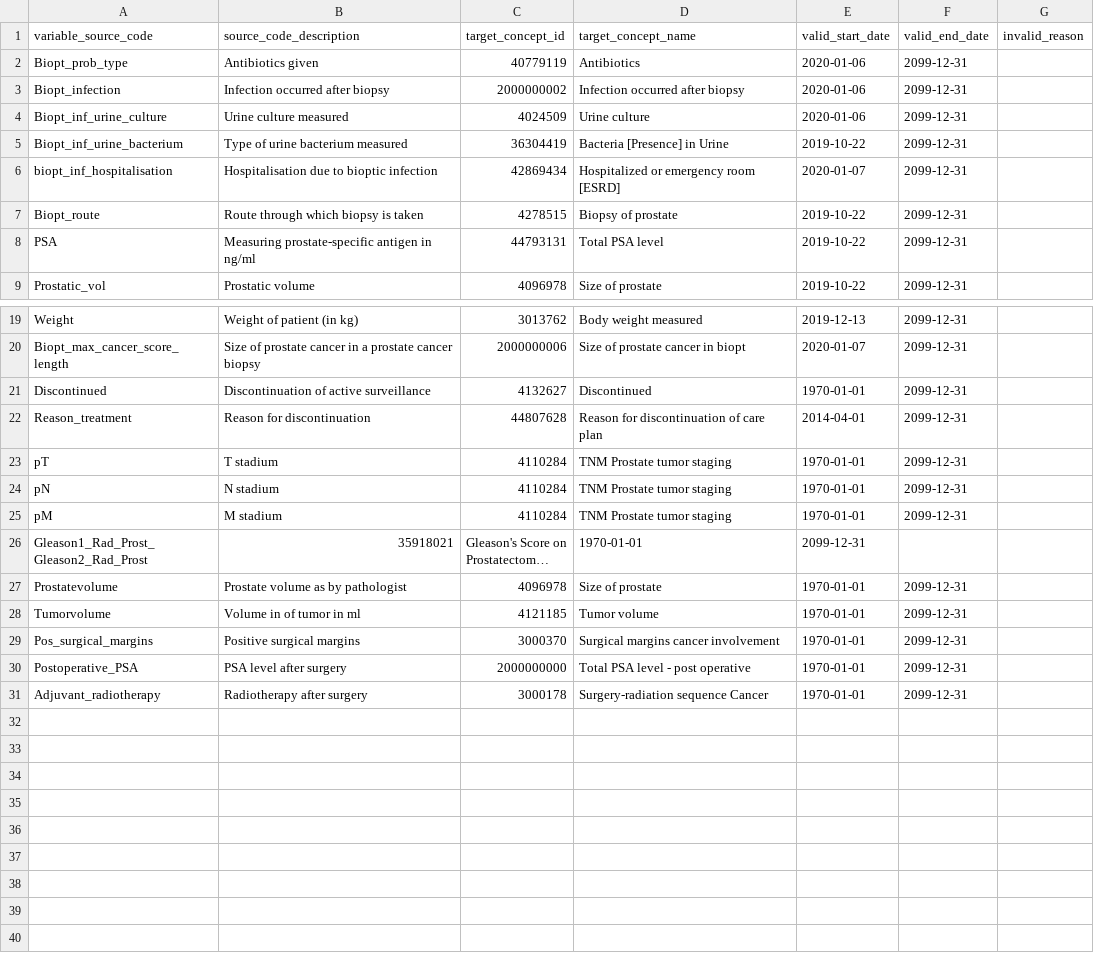
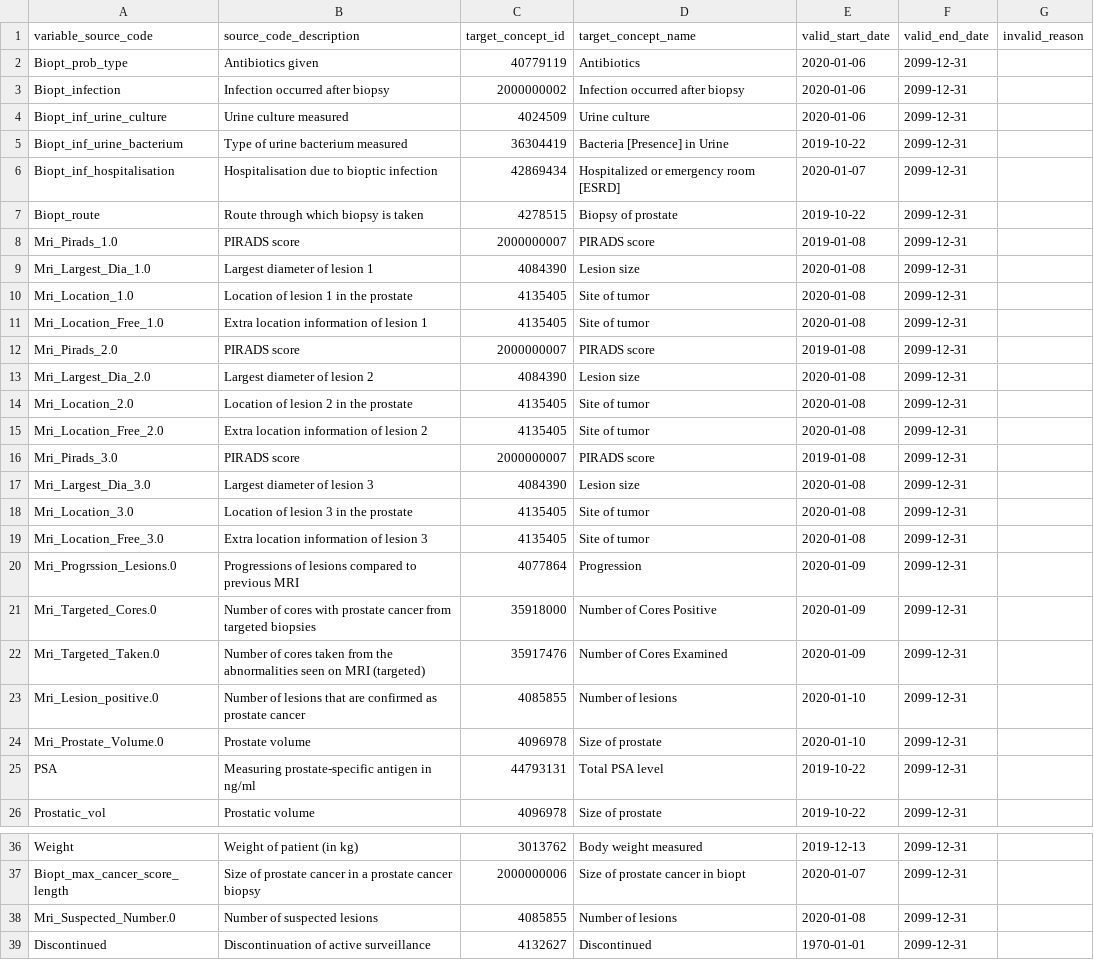
Before and after one commit to thehyve/ohdsi-etl-prias, a CSV file: resources/mapping_tables/variable_mapping.csv, drawn as a sheet; only a part is shown, gaps mark what is left out; the shorter side is filled out with more unchanged rows; long unchanged cells end in ….

Commit message:
add basedata vocabulary mappings

```diff
--- a/resources/mapping_tables/variable_mapping.csv
+++ b/resources/mapping_tables/variable_mapping.csv
@@ -5,4 +5,21 @@ Biopt_inf_urine_culture,Urine culture measured,4024509,Urine culture,2020-01-06,
 Biopt_inf_urine_bacterium,Type of urine bacterium measured,36304419,Bacteria [Presence] in Urine,2019-10-22,2099-12-31,
-biopt_inf_hospitalisation,Hospitalisation due to bioptic infection,42869434,Hospitalized or emergency room [ESRD],2020-01-07,2099-12-31,
+Biopt_inf_hospitalisation,Hospitalisation due to bioptic infection,42869434,Hospitalized or emergency room [ESRD],2020-01-07,2099-12-31,
 Biopt_route,Route through which biopsy is taken,4278515,Biopsy of prostate,2019-10-22,2099-12-31,
+Mri_Pirads_1.0,PIRADS score,2000000007,PIRADS score,2019-01-08,2099-12-31,
+Mri_Largest_Dia_1.0,Largest diameter of lesion 1,4084390,Lesion size,2020-01-08,2099-12-31,
+Mri_Location_1.0,Location of lesion 1 in the prostate,4135405,Site of tumor,2020-01-08,2099-12-31,
+Mri_Location_Free_1.0,Extra location information of lesion 1,4135405,Site of tumor,2020-01-08,2099-12-31,
+Mri_Pirads_2.0,PIRADS score,2000000007,PIRADS score,2019-01-08,2099-12-31,
+Mri_Largest_Dia_2.0,Largest diameter of lesion 2,4084390,Lesion size,2020-01-08,2099-12-31,
+Mri_Location_2.0,Location of lesion 2 in the prostate,4135405,Site of tumor,2020-01-08,2099-12-31,
+Mri_Location_Free_2.0,Extra location information of lesion 2,4135405,Site of tumor,2020-01-08,2099-12-31,
+Mri_Pirads_3.0,PIRADS score,2000000007,PIRADS score,2019-01-08,2099-12-31,
+Mri_Largest_Dia_3.0,Largest diameter of lesion 3,4084390,Lesion size,2020-01-08,2099-12-31,
+Mri_Location_3.0,Location of lesion 3 in the prostate,4135405,Site of tumor,2020-01-08,2099-12-31,
+Mri_Location_Free_3.0,Extra location information of lesion 3,4135405,Site of tumor,2020-01-08,2099-12-31,
+Mri_Progrssion_Lesions.0,Progressions of lesions compared to previous MRI,4077864,Progression,2020-01-09,2099-12-31,
+Mri_Targeted_Cores.0,Number of cores with prostate cancer from targeted biopsies,35918000,Number of Cores Positive,2020-01-09,2099-12-31,
+Mri_Targeted_Taken.0,Number of cores taken from the abnormalities seen on MRI (targeted),35917476,Number of Cores Examined,2020-01-09,2099-12-31,
+Mri_Lesion_positive.0,Number of lesions that are confirmed as prostate cancer,4085855,Number of lesions,2020-01-10,2099-12-31,
+Mri_Prostate_Volume.0,Prostate volume,4096978,Size of prostate,2020-01-10,2099-12-31,
 PSA,Measuring prostate-specific antigen in ng/ml,44793131,Total PSA level,2019-10-22,2099-12-31,
@@ -20,2 +37,3 @@ Weight,Weight of patient (in kg),3013762,Body weight measured,2019-12-13,2099-12
 Biopt_max_cancer_score_length, Size of prostate cancer in a prostate cancer biopsy,2000000006,Size of prostate cancer in biopt,2020-01-07,2099-12-31,
+Mri_Suspected_Number.0,Number of suspected lesions,4085855,Number of lesions,2020-01-08,2099-12-31,
 Discontinued,Discontinuation of active surveillance,4132627,Discontinued,1970-01-01,2099-12-31,
```
Also changed, not shown: resources/mapping_tables/concept.csv, resources/mapping_tables/unit_mapping.csv, 3 other files.
